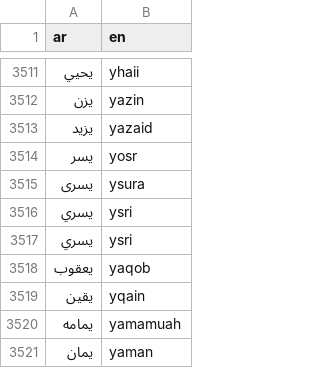
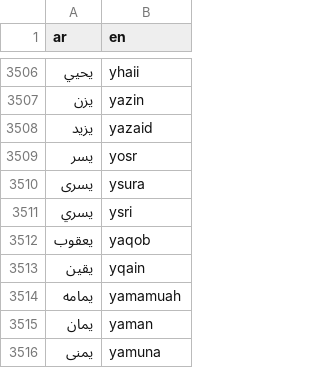
Before and after one commit to TechForPalestine/palestine-datasets, a CSV file: scripts/data/common/killed-in-gaza/data/dict_ar_en.csv, drawn as a sheet; only a part is shown, gaps mark what is left out; the shorter side is filled out with more unchanged rows; the diff covers the shown part only.

```diff
--- a/scripts/data/common/killed-in-gaza/data/dict_ar_en.csv
+++ b/scripts/data/common/killed-in-gaza/data/dict_ar_en.csv
@@ -3515,3 +3510,2 @@ ar,en
 يسرى,ysura
-يسري,ysri
 يسري,ysri
```
Also changed, not shown: 5 removed rows elsewhere in this file, 2 other files.
